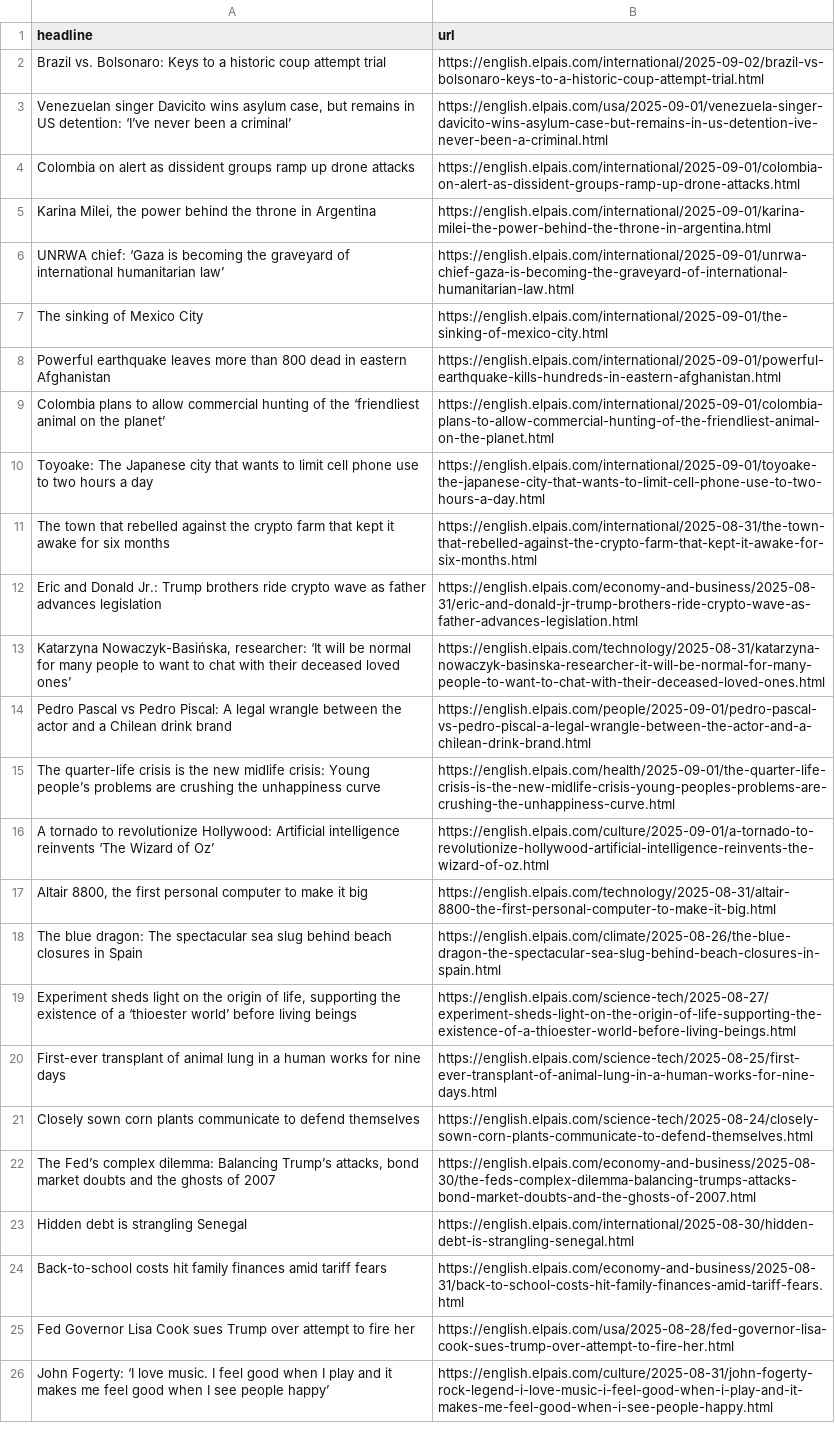
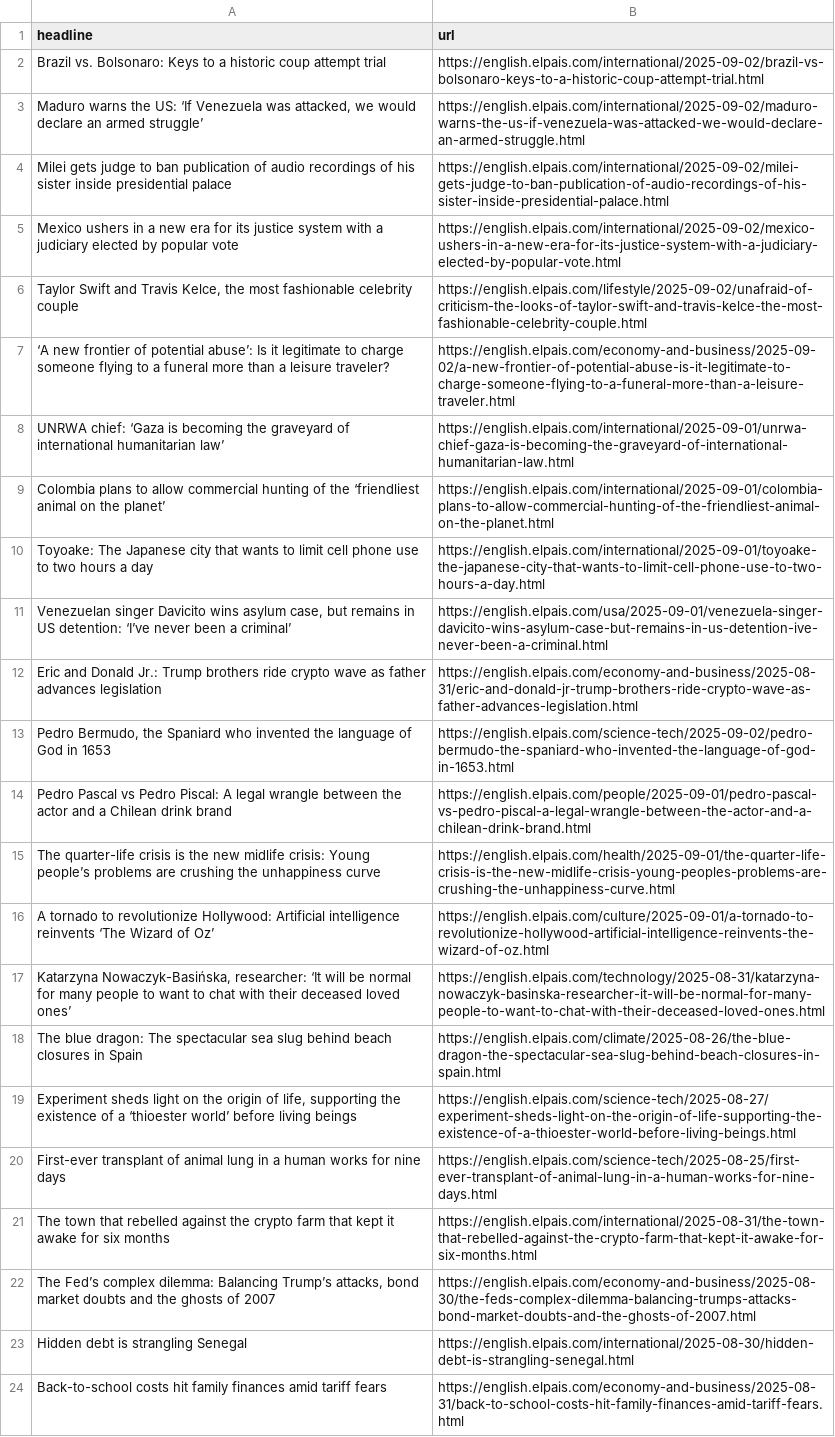
Before and after one commit to dafnikaravola/soma-s-autoscrapper, a CSV file: headlines.csv, drawn as a sheet; only a part is shown; the shorter side is filled out with more unchanged rows; removed rows and columns are numbered as before the commit, all else as after; the diff names each change by its address in the sheet, - before the commit and + after, or states it on an @@ line.

```diff
--- a/headlines.csv
+++ b/headlines.csv
-row 4: Colombia on alert as dissident groups ramp up drone attacks | https://english.elpais.com/international/2025-09-01/colombia-on-alert-as-dissident-groups-ramp-up-drone-attacks.html
-row 5: Karina Milei, the power behind the throne in Argentina | https://english.elpais.com/international/2025-09-01/karina-milei-the-power-behind-the-throne-in-argentina.html
+row 3: Maduro warns the US: ‘If Venezuela was attacked, we would declare an armed struggle’ | https://english.elpais.com/international/2025-09-02/maduro-warns-the-us-if-venezuela-was-attacked-we-would-declare-an-armed-struggle.html
+row 4: Milei gets judge to ban publication of audio recordings of his sister inside presidential palace | https://english.elpais.com/international/2025-09-02/milei-gets-judge-to-ban-publication-of-audio-recordings-of-his-sister-inside-presidential-palace.html
+row 5: Mexico ushers in a new era for its justice system with a judiciary elected by popular vote | https://english.elpais.com/international/2025-09-02/mexico-ushers-in-a-new-era-for-its-justice-system-with-a-judiciary-elected-by-popular-vote.html
+row 6: Taylor Swift and Travis Kelce, the most fashionable celebrity couple | https://english.elpais.com/lifestyle/2025-09-02/unafraid-of-criticism-the-looks-of-taylor-swift-and-travis-kelce-the-most-fashionable-celebrity-couple.html
+row 7: ‘A new frontier of potential abuse’: Is it legitimate to charge someone flying to a funeral more than a leisure traveler? | https://english.elpais.com/economy-and-business/2025-09-02/a-new-frontier-of-potential-abuse-is-it-legitimate-to-charge-someone-flying-to-a-funeral-more-than-a-leisure-traveler.html
-row 7: The sinking of Mexico City | https://english.elpais.com/international/2025-09-01/the-sinking-of-mexico-city.html
-row 8: Powerful earthquake leaves more than 800 dead in eastern Afghanistan | https://english.elpais.com/international/2025-09-01/powerful-earthquake-kills-hundreds-in-eastern-afghanistan.html
@@ row 3 moved to row 11: Venezuelan singer Davicito wins asylum c… @@
+row 13: Pedro Bermudo, the Spaniard who invented the language of God in 1653 | https://english.elpais.com/science-tech/2025-09-02/pedro-bermudo-the-spaniard-who-invented-the-language-of-god-in-1653.html
-row 17: Altair 8800, the first personal computer to make it big | https://english.elpais.com/technology/2025-08-31/altair-8800-the-first-personal-computer-to-make-it-big.html
@@ row 13 moved to row 17: Katarzyna Nowaczyk-Basińska, researcher:… @@
-row 21: Closely sown corn plants communicate to defend themselves | https://english.elpais.com/science-tech/2025-08-24/closely-sown-corn-plants-communicate-to-defend-themselves.html
@@ row 11 moved to row 21: The town that rebelled against the crypt… @@
```
